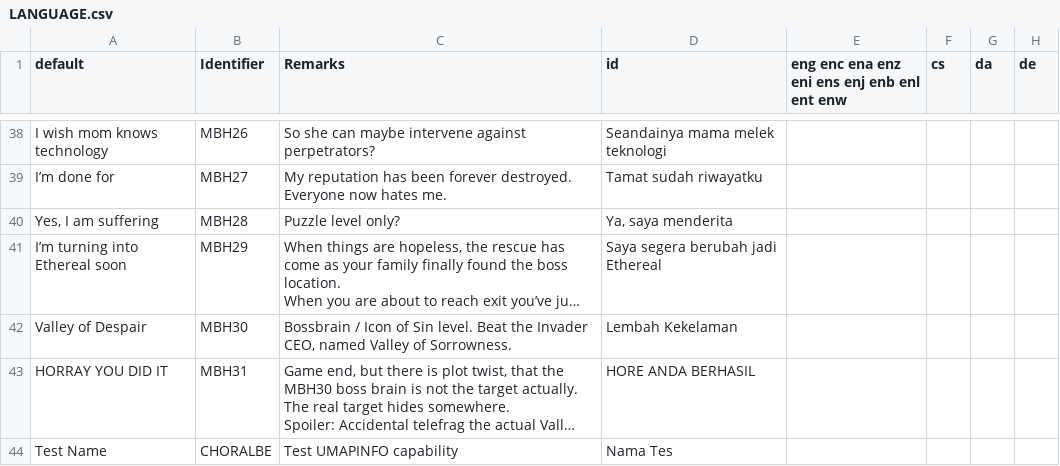
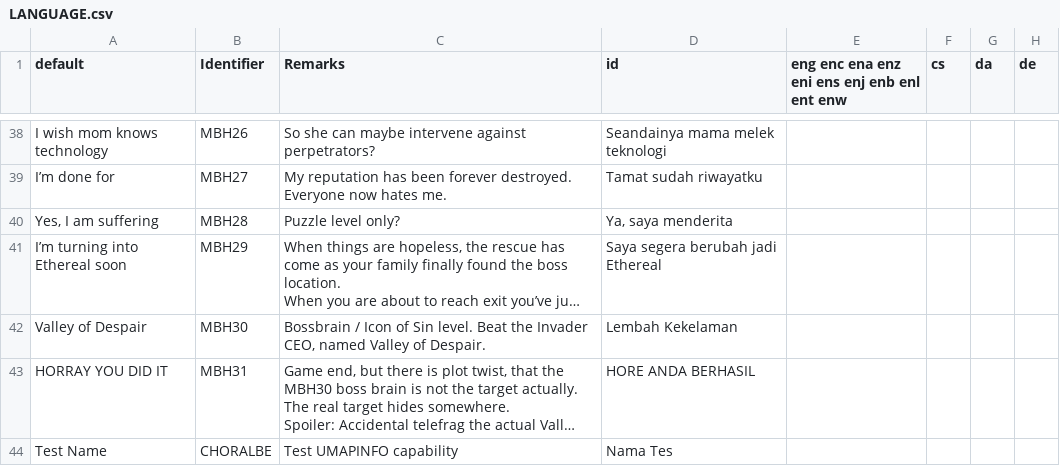
Before and after one commit to Perkedel/Lah-Mboh, a CSV file: LANGUAGE.csv, drawn as a sheet; only a part is shown, gaps mark what is left out; long unchanged cells end in …; the diff names each change by its address in the sheet, - before the commit and + after, or states it on an @@ line.

```diff
--- a/LANGUAGE.csv
+++ b/LANGUAGE.csv
-C42 (Remarks): …Valley of Sorrowness.
+C42 (Remarks): …Valley of Despair.
```
Also changed, not shown: 5 other files.
